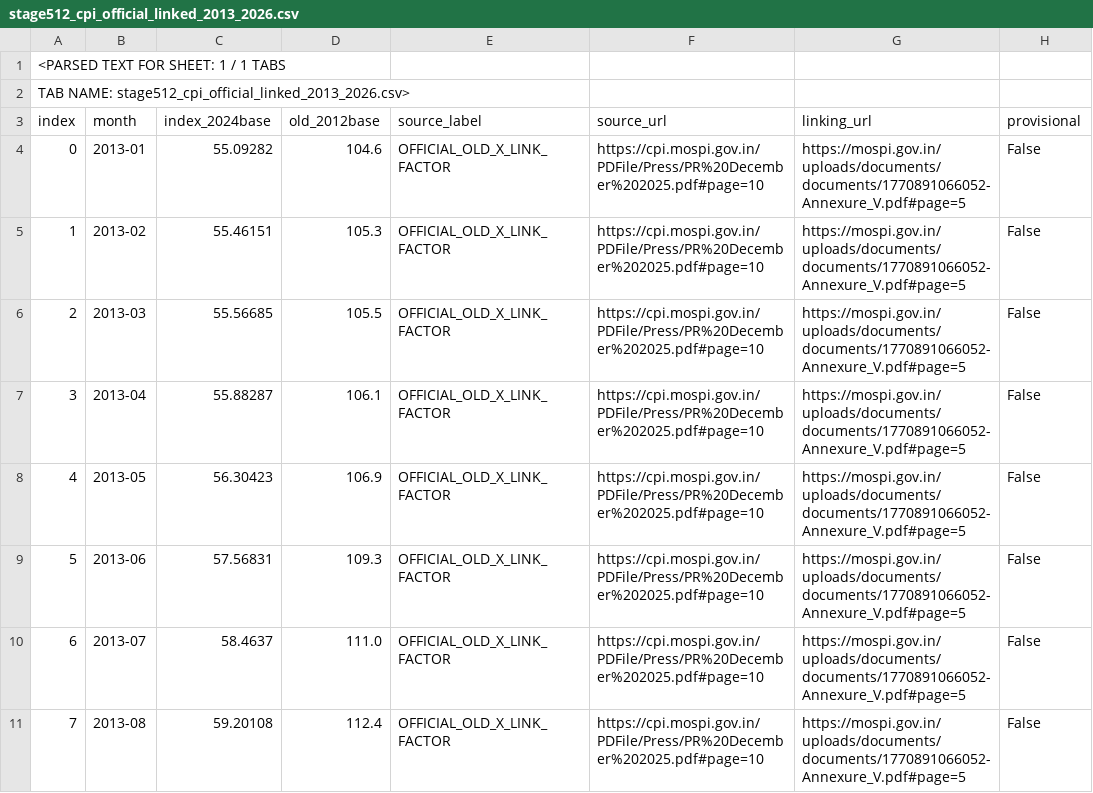
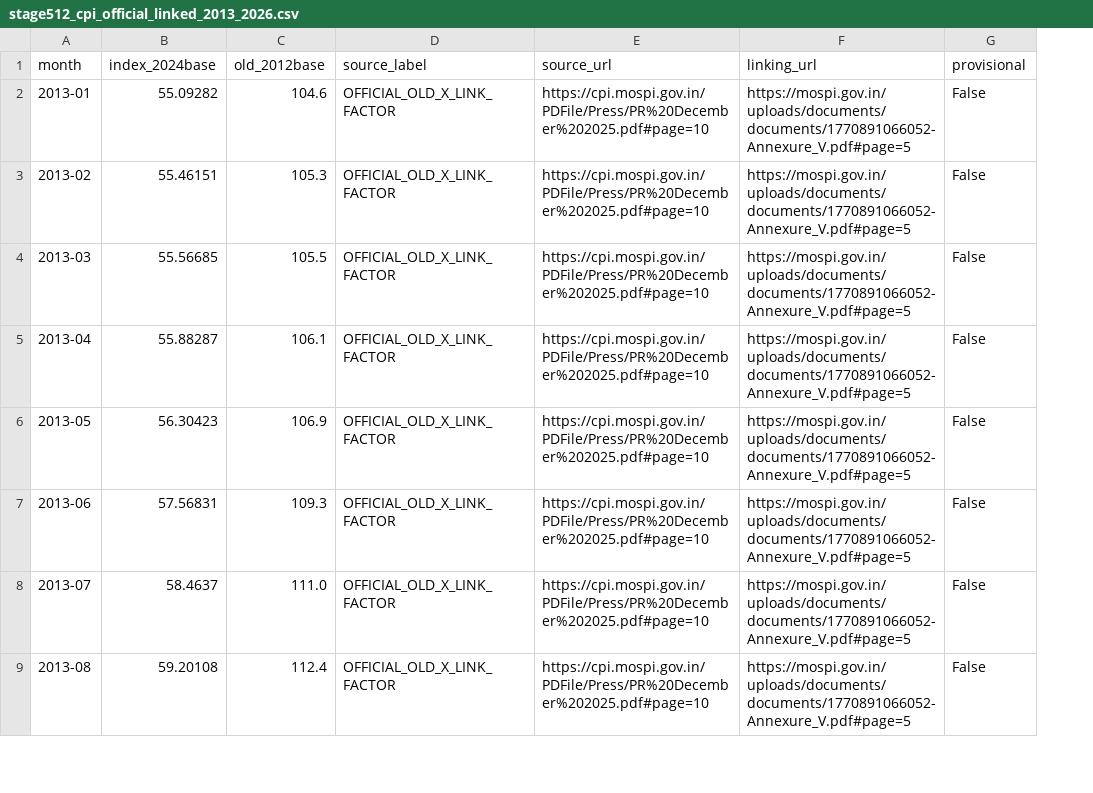
Before and after one commit to K49M43/testrepo, a CSV file: research/stage512/2026-11-02/stage512_cpi_official_linked_2013_2026.csv, drawn as a sheet; only a part is shown; removed rows and columns are numbered as before the commit, all else as after; rows hold the shown columns only; the diff names each change by its address in the sheet, - before the commit and + after, or states it on an @@ line.

Commit message:
fix(stage512): store raw machine-readable CSV stage512_cpi_official_linked_2013_2026.csv

```diff
--- a/research/stage512/2026-11-02/stage512_cpi_official_linked_2013_2026.csv
+++ b/research/stage512/2026-11-02/stage512_cpi_official_linked_2013_2026.csv
-column A (index), rows 4-11: 0 | 1 | 2 | 3 | 4 | 5 | 6 | 7
-row 1: <PARSED TEXT FOR SHEET: 1 / 1 TABS
-row 2: TAB NAME: stage512_cpi_official_linked_2013_2026.csv>
```
